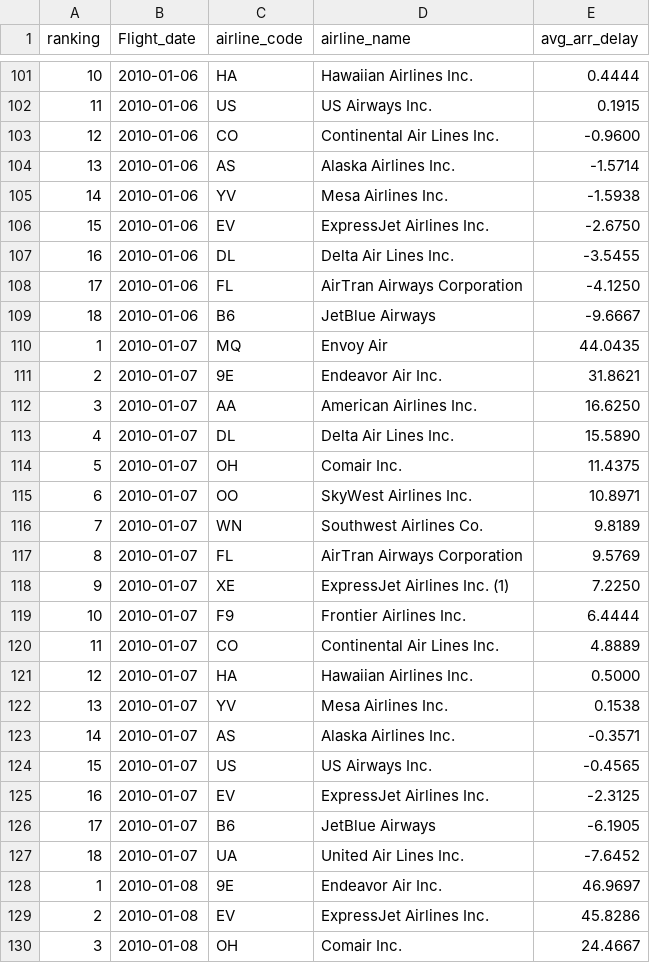
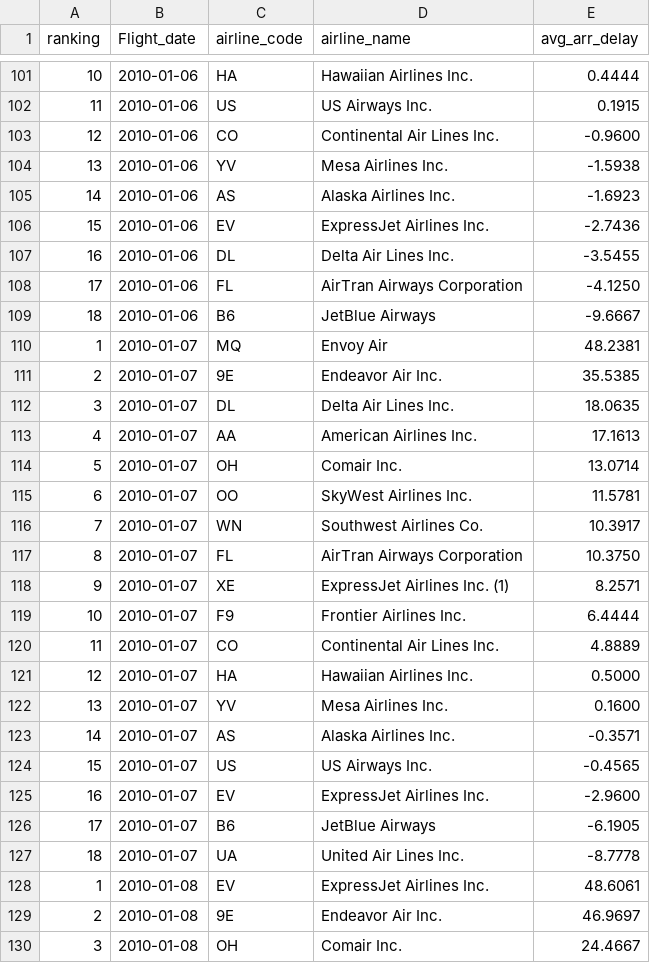
Before and after one commit to Im-TARO/Flights, a CSV file: SQL/Airline_AvgArrivalDelay_results.csv, drawn as a sheet; only a part is shown, gaps mark what is left out; the diff covers the shown part only.

```diff
--- a/SQL/Airline_AvgArrivalDelay_results.csv
+++ b/SQL/Airline_AvgArrivalDelay_results.csv
@@ -103,5 +103,5 @@ ranking,Flight_date,airline_code,airline_name,avg_arr_delay
 12,2010-01-06,CO,Continental Air Lines Inc.,-0.9600
-13,2010-01-06,AS,Alaska Airlines Inc.,-1.5714
-14,2010-01-06,YV,Mesa Airlines Inc.,-1.5938
-15,2010-01-06,EV,ExpressJet Airlines Inc.,-2.6750
+13,2010-01-06,YV,Mesa Airlines Inc.,-1.5938
+14,2010-01-06,AS,Alaska Airlines Inc.,-1.6923
+15,2010-01-06,EV,ExpressJet Airlines Inc.,-2.7436
 16,2010-01-06,DL,Delta Air Lines Inc.,-3.5455
@@ -109,11 +109,11 @@ ranking,Flight_date,airline_code,airline_name,avg_arr_delay
 18,2010-01-06,B6,JetBlue Airways,-9.6667
-1,2010-01-07,MQ,Envoy Air,44.0435
-2,2010-01-07,9E,Endeavor Air Inc.,31.8621
-3,2010-01-07,AA,American Airlines Inc.,16.6250
-4,2010-01-07,DL,Delta Air Lines Inc.,15.5890
-5,2010-01-07,OH,Comair Inc.,11.4375
-6,2010-01-07,OO,SkyWest Airlines Inc.,10.8971
-7,2010-01-07,WN,Southwest Airlines Co.,9.8189
-8,2010-01-07,FL,AirTran Airways Corporation,9.5769
-9,2010-01-07,XE,ExpressJet Airlines Inc. (1),7.2250
+1,2010-01-07,MQ,Envoy Air,48.2381
+2,2010-01-07,9E,Endeavor Air Inc.,35.5385
+3,2010-01-07,DL,Delta Air Lines Inc.,18.0635
+4,2010-01-07,AA,American Airlines Inc.,17.1613
+5,2010-01-07,OH,Comair Inc.,13.0714
+6,2010-01-07,OO,SkyWest Airlines Inc.,11.5781
+7,2010-01-07,WN,Southwest Airlines Co.,10.3917
+8,2010-01-07,FL,AirTran Airways Corporation,10.3750
+9,2010-01-07,XE,ExpressJet Airlines Inc. (1),8.2571
 10,2010-01-07,F9,Frontier Airlines Inc.,6.4444
@@ -121,10 +121,10 @@ ranking,Flight_date,airline_code,airline_name,avg_arr_delay
 12,2010-01-07,HA,Hawaiian Airlines Inc.,0.5000
-13,2010-01-07,YV,Mesa Airlines Inc.,0.1538
+13,2010-01-07,YV,Mesa Airlines Inc.,0.1600
 14,2010-01-07,AS,Alaska Airlines Inc.,-0.3571
 15,2010-01-07,US,US Airways Inc.,-0.4565
-16,2010-01-07,EV,ExpressJet Airlines Inc.,-2.3125
+16,2010-01-07,EV,ExpressJet Airlines Inc.,-2.9600
 17,2010-01-07,B6,JetBlue Airways,-6.1905
-18,2010-01-07,UA,United Air Lines Inc.,-7.6452
-1,2010-01-08,9E,Endeavor Air Inc.,46.9697
-2,2010-01-08,EV,ExpressJet Airlines Inc.,45.8286
+18,2010-01-07,UA,United Air Lines Inc.,-8.7778
+1,2010-01-08,EV,ExpressJet Airlines Inc.,48.6061
+2,2010-01-08,9E,Endeavor Air Inc.,46.9697
 3,2010-01-08,OH,Comair Inc.,24.4667
```
Also changed, not shown: 5 added rows, 5 removed rows and 103 edited cells elsewhere in this file, SQL/Airline_AvgDepatureDelay_results.csv, SQL/Airline_AvgDistance_results.csv, 13 other files.
